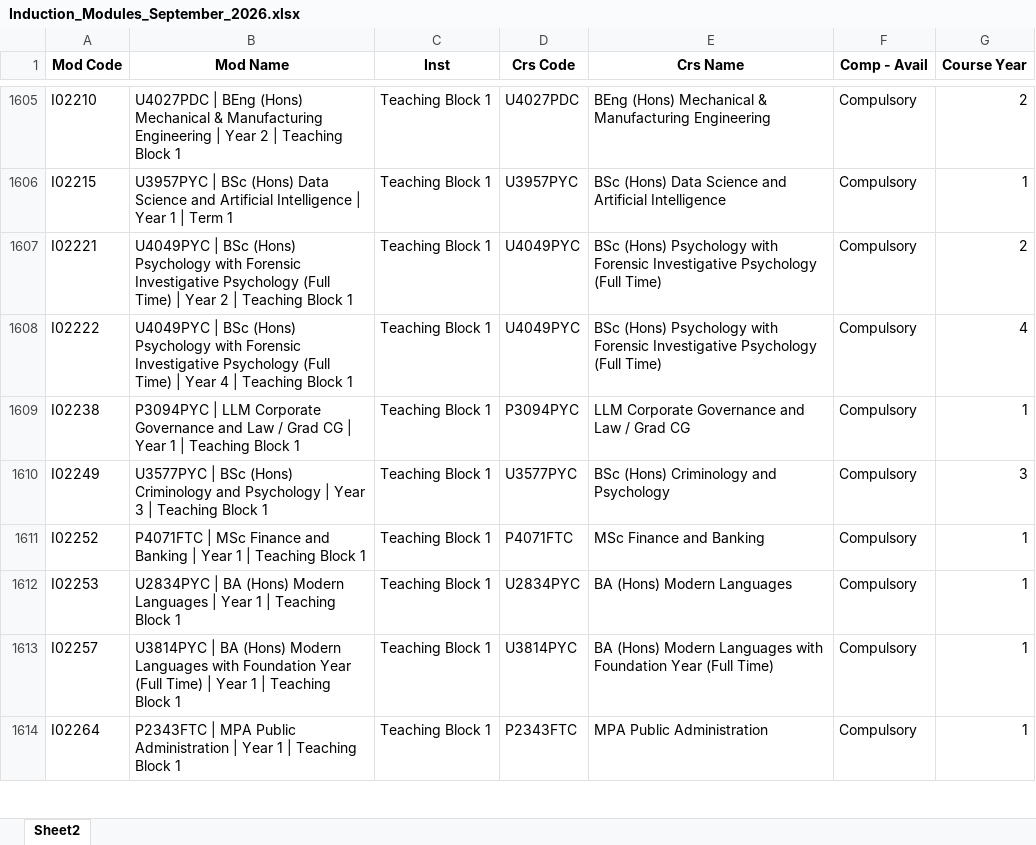
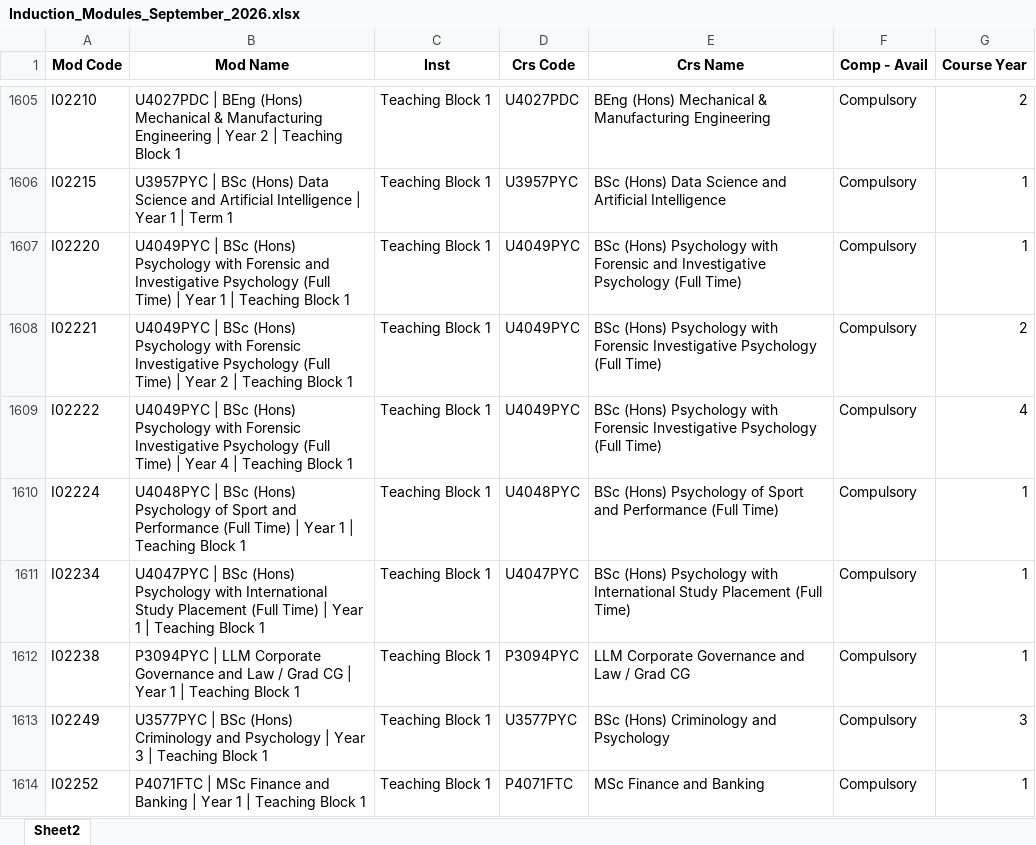
Before and after one commit to University-of-Portsmouth-Web-Team/MYPORT-Induction_Solutions-KB, an Excel workbook: data/Induction_Modules_September_2026.xlsx, sheet Sheet2, drawn as a sheet; only a part is shown, gaps mark what is left out; the shorter side is filled out with more unchanged rows; values as stored, in another font and other column widths than the file's, no borders; charts and pictures not drawn; the diff names each change by its address in the sheet, - before the commit and + after, or states it on an @@ line.

Commit message:
Refreshed data (11 Sept)

```diff
--- a/data/Induction_Modules_September_2026.xlsx (sheet Sheet2)
+++ b/data/Induction_Modules_September_2026.xlsx (sheet Sheet2)
+row 1607: I02220 | U4049PYC | BSc (Hons) Psychology with Forensic and Investigative Psychology (Full Time) | Year 1 | Teaching Block 1 | Teaching Block 1 | U4049PYC | BSc (Hons) Psychology with Forensic and Investigative Psychology (Full Time) | Compulsory | 1
+row 1610: I02224 | U4048PYC | BSc (Hons) Psychology of Sport and Performance (Full Time) | Year 1 | Teaching Block 1 | Teaching Block 1 | U4048PYC | BSc (Hons) Psychology of Sport and Performance (Full Time) | Compulsory | 1
+row 1611: I02234 | U4047PYC | BSc (Hons) Psychology with International Study Placement (Full Time) | Year 1 | Teaching Block 1 | Teaching Block 1 | U4047PYC | BSc (Hons) Psychology with International Study Placement (Full Time) | Compulsory | 1
```
Also changed, not shown: data/ind_tt_20260911.xlsx.
